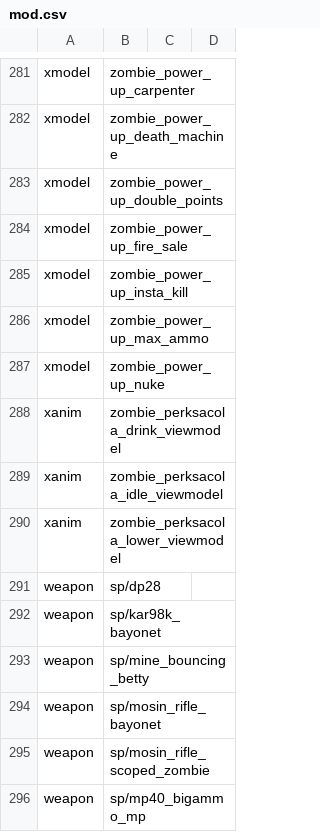
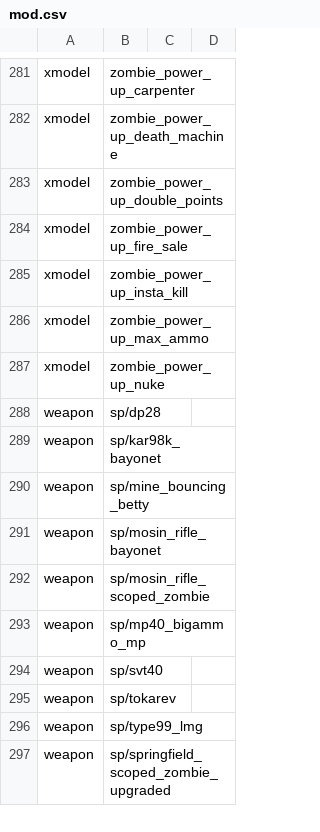
Before and after one commit to Keyware-Digital/NDU-Reloaded, a CSV file: mod.csv, drawn as a sheet; only a part is shown, gaps mark what is left out; the shorter side is filled out with more unchanged rows; the diff names each change by its address in the sheet, - before the commit and + after, or states it on an @@ line.

```diff
--- a/mod.csv
+++ b/mod.csv
-row 288: xanim | zombie_perksacola_drink_viewmodel
-row 289: xanim | zombie_perksacola_idle_viewmodel
-row 290: xanim | zombie_perksacola_lower_viewmodel
```
Also changed, not shown: soundaliases/mod_ndu.csv, 14 other files.
